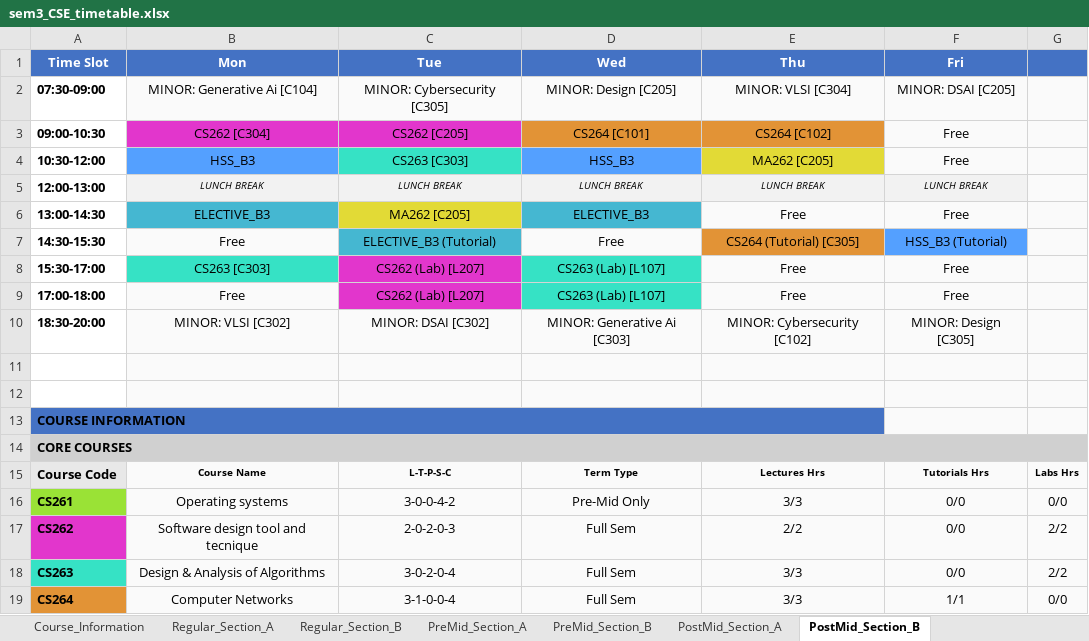
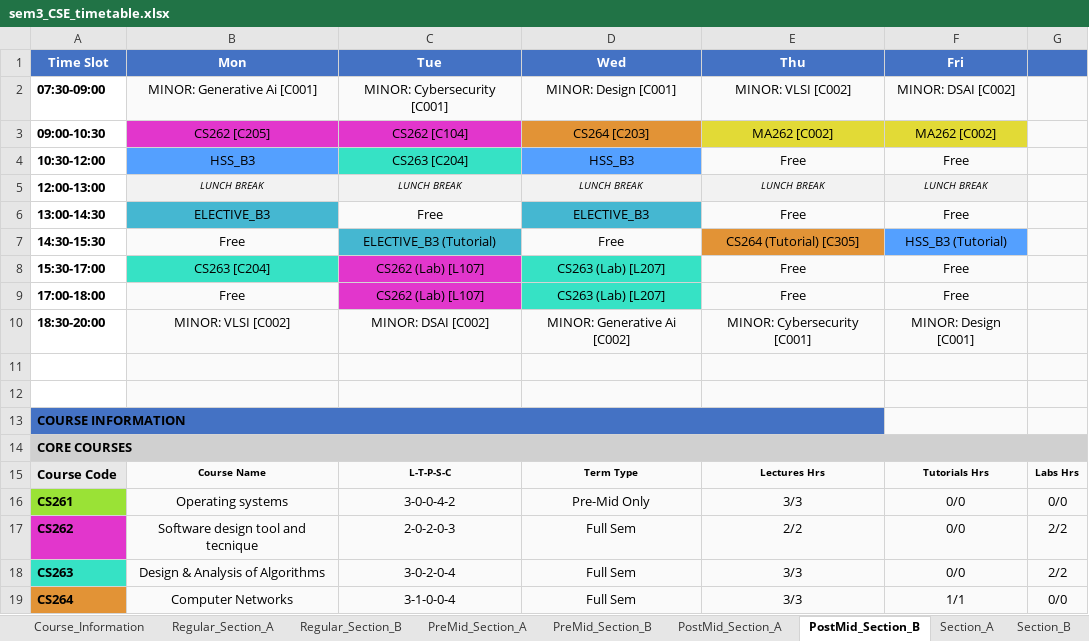
Before and after one commit to rishita7558/timetable-generator-Logic-Beyond, an Excel workbook: backend/output_timetables/sem3_CSE_timetable.xlsx, sheet PostMid_Section_B, drawn as a sheet; only a part is shown; values as stored, in another font and other column widths than the file's, no borders; removed rows and columns are numbered as before the commit, all else as after; the diff covers the shown part only; the diff names each change by its address in the sheet, - before the commit and + after, or states it on an @@ line.

```diff
--- a/backend/output_timetables/sem3_CSE_timetable.xlsx (sheet PostMid_Section_B)
+++ b/backend/output_timetables/sem3_CSE_timetable.xlsx (sheet PostMid_Section_B)
+sheet tab: Section_A
+sheet tab: Section_B
-B2 (Mon): MINOR: Generative Ai [C104]
+B2 (Mon): MINOR: Generative Ai [C001]
-C2 (Tue): MINOR: Cybersecurity [C305]
+C2 (Tue): MINOR: Cybersecurity [C001]
-D2 (Wed): MINOR: Design [C205]
+D2 (Wed): MINOR: Design [C001]
-E2 (Thu): MINOR: VLSI [C304]
+E2 (Thu): MINOR: VLSI [C002]
-F2 (Fri): MINOR: DSAI [C205]
+F2 (Fri): MINOR: DSAI [C002]
-row 3: 09:00-10:30 | CS262 [C304] | CS262 [C205] | CS264 [C101] | CS264 [C102] | Free
+row 3: 09:00-10:30 | CS262 [C205] | CS262 [C104] | CS264 [C203] | MA262 [C002] | MA262 [C002]
-C4 (Tue): CS263 [C303]
+C4 (Tue): CS263 [C204]
-E4 (Thu): MA262 [C205]
+E4 (Thu): Free
-E4 fill: #E2DA36
+E4 fill: #FAFAFA
-C6 (Tue): MA262 [C205]
+C6 (Tue): Free
-C6 fill: #E2DA36
+C6 fill: #FAFAFA
-B8 (Mon): CS263 [C303]
+B8 (Mon): CS263 [C204]
-C8:C9 (Tue): CS262 (Lab) [L207]
+C8:C9 (Tue): CS262 (Lab) [L107]
-D8:D9 (Wed): CS263 (Lab) [L107]
+D8:D9 (Wed): CS263 (Lab) [L207]
-B10 (Mon): MINOR: VLSI [C302]
+B10 (Mon): MINOR: VLSI [C002]
-C10 (Tue): MINOR: DSAI [C302]
+C10 (Tue): MINOR: DSAI [C002]
-D10 (Wed): MINOR: Generative Ai [C303]
+D10 (Wed): MINOR: Generative Ai [C002]
-E10 (Thu): MINOR: Cybersecurity [C102]
+E10 (Thu): MINOR: Cybersecurity [C001]
-F10 (Fri): MINOR: Design [C305]
+F10 (Fri): MINOR: Design [C001]
-B13:E13 fill: #FAFAFA
+B13:E13 fill: none
-B14:G14 fill: #FAFAFA
+B14:G14 fill: none
```
Also changed, not shown: 14 edited cells and cell formats elsewhere in this sheet, sheet PreMid_Section_B, sheet Regular_Section_A, sheet Regular_Section_B, sheet PostMid_Section_A, sheet PreMid_Section_A, other sheet tabs, backend/output_timetables/sem1_CSE_timetable.xlsx, backend/output_timetables/sem3_DSAI_timetable.xlsx, 12 other files.
